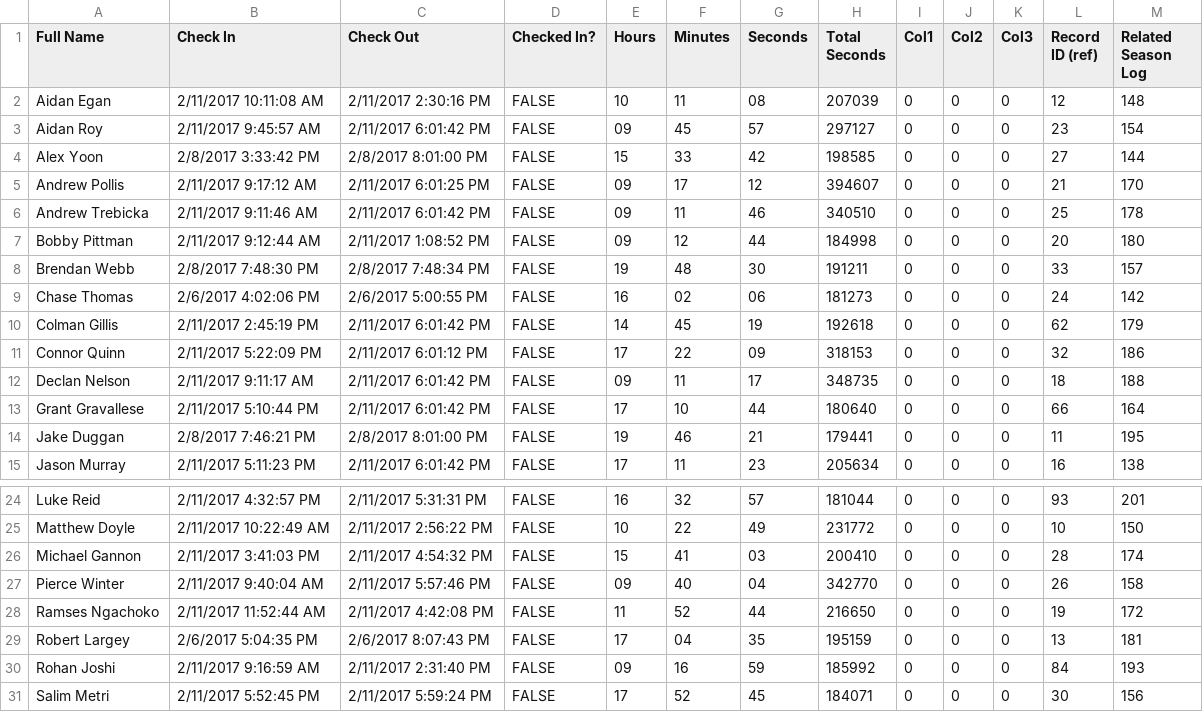
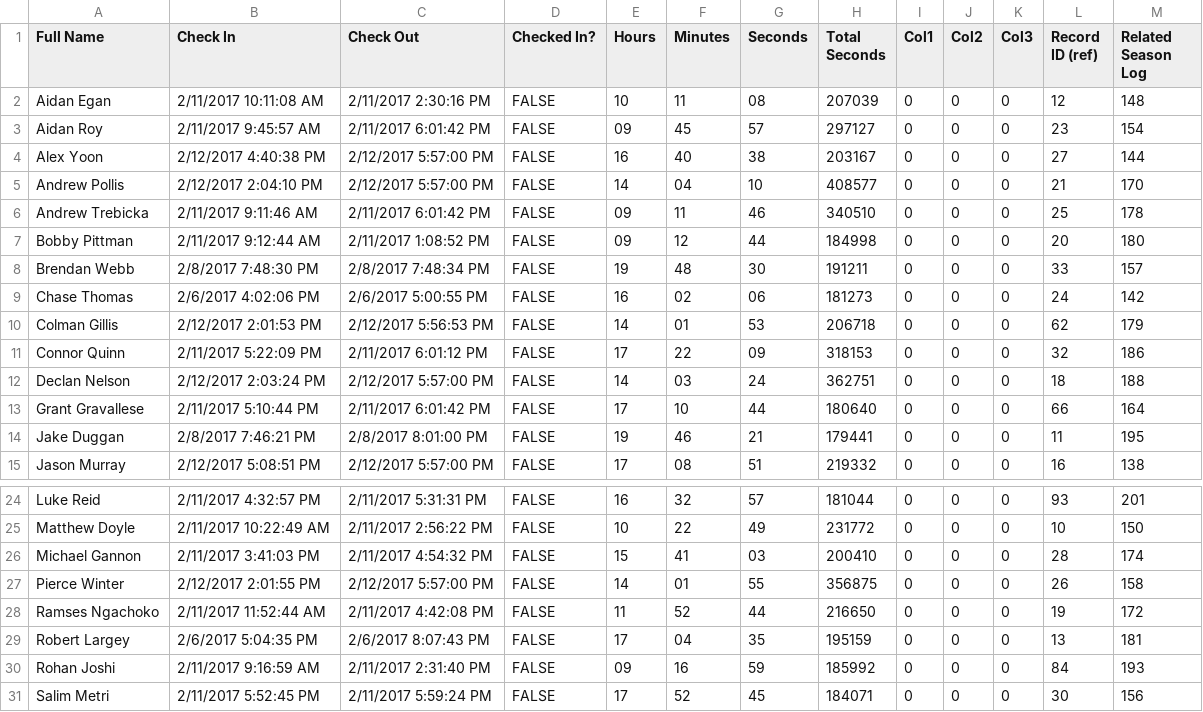
Before and after one commit to prifken/robotics3958, a CSV file: 2017 Attendance/Data/Data.csv, drawn as a sheet; only a part is shown, gaps mark what is left out; the diff covers the shown part only.

Commit message:
Feb12 Check Out

```diff
--- a/2017 Attendance/Data/Data.csv
+++ b/2017 Attendance/Data/Data.csv
@@ -3,4 +3,4 @@ Aidan Egan,2/11/2017 10:11:08 AM,2/11/2017 2:30:16 PM,FALSE,10,11,08,207039,0,0,
 Aidan Roy,2/11/2017 9:45:57 AM,2/11/2017 6:01:42 PM,FALSE,09,45,57,297127,0,0,0,23,154
-Alex Yoon,2/8/2017 3:33:42 PM,2/8/2017 8:01:00 PM,FALSE,15,33,42,198585,0,0,0,27,144
-Andrew Pollis,2/11/2017 9:17:12 AM,2/11/2017 6:01:25 PM,FALSE,09,17,12,394607,0,0,0,21,170
+Alex Yoon,2/12/2017 4:40:38 PM,2/12/2017 5:57:00 PM,FALSE,16,40,38,203167,0,0,0,27,144
+Andrew Pollis,2/12/2017 2:04:10 PM,2/12/2017 5:57:00 PM,FALSE,14,04,10,408577,0,0,0,21,170
 Andrew Trebicka,2/11/2017 9:11:46 AM,2/11/2017 6:01:42 PM,FALSE,09,11,46,340510,0,0,0,25,178
@@ -9,7 +9,7 @@ Brendan Webb,2/8/2017 7:48:30 PM,2/8/2017 7:48:34 PM,FALSE,19,48,30,191211,0,0,0
 Chase Thomas,2/6/2017 4:02:06 PM,2/6/2017 5:00:55 PM,FALSE,16,02,06,181273,0,0,0,24,142
-Colman Gillis,2/11/2017 2:45:19 PM,2/11/2017 6:01:42 PM,FALSE,14,45,19,192618,0,0,0,62,179
+Colman Gillis,2/12/2017 2:01:53 PM,2/12/2017 5:56:53 PM,FALSE,14,01,53,206718,0,0,0,62,179
 Connor Quinn,2/11/2017 5:22:09 PM,2/11/2017 6:01:12 PM,FALSE,17,22,09,318153,0,0,0,32,186
-Declan Nelson,2/11/2017 9:11:17 AM,2/11/2017 6:01:42 PM,FALSE,09,11,17,348735,0,0,0,18,188
+Declan Nelson,2/12/2017 2:03:24 PM,2/12/2017 5:57:00 PM,FALSE,14,03,24,362751,0,0,0,18,188
 Grant Gravallese,2/11/2017 5:10:44 PM,2/11/2017 6:01:42 PM,FALSE,17,10,44,180640,0,0,0,66,164
 Jake Duggan,2/8/2017 7:46:21 PM,2/8/2017 8:01:00 PM,FALSE,19,46,21,179441,0,0,0,11,195
-Jason Murray,2/11/2017 5:11:23 PM,2/11/2017 6:01:42 PM,FALSE,17,11,23,205634,0,0,0,16,138
+Jason Murray,2/12/2017 5:08:51 PM,2/12/2017 5:57:00 PM,FALSE,17,08,51,219332,0,0,0,16,138
@@ -26,3 +26,3 @@ Matthew Doyle,2/11/2017 10:22:49 AM,2/11/2017 2:56:22 PM,FALSE,10,22,49,231772,0
 Michael Gannon,2/11/2017 3:41:03 PM,2/11/2017 4:54:32 PM,FALSE,15,41,03,200410,0,0,0,28,174
-Pierce Winter,2/11/2017 9:40:04 AM,2/11/2017 5:57:46 PM,FALSE,09,40,04,342770,0,0,0,26,158
+Pierce Winter,2/12/2017 2:01:55 PM,2/12/2017 5:57:00 PM,FALSE,14,01,55,356875,0,0,0,26,158
 Ramses Ngachoko,2/11/2017 11:52:44 AM,2/11/2017 4:42:08 PM,FALSE,11,52,44,216650,0,0,0,19,172
```
Also changed, not shown: 12 edited cells elsewhere in this file, 15 other files.
